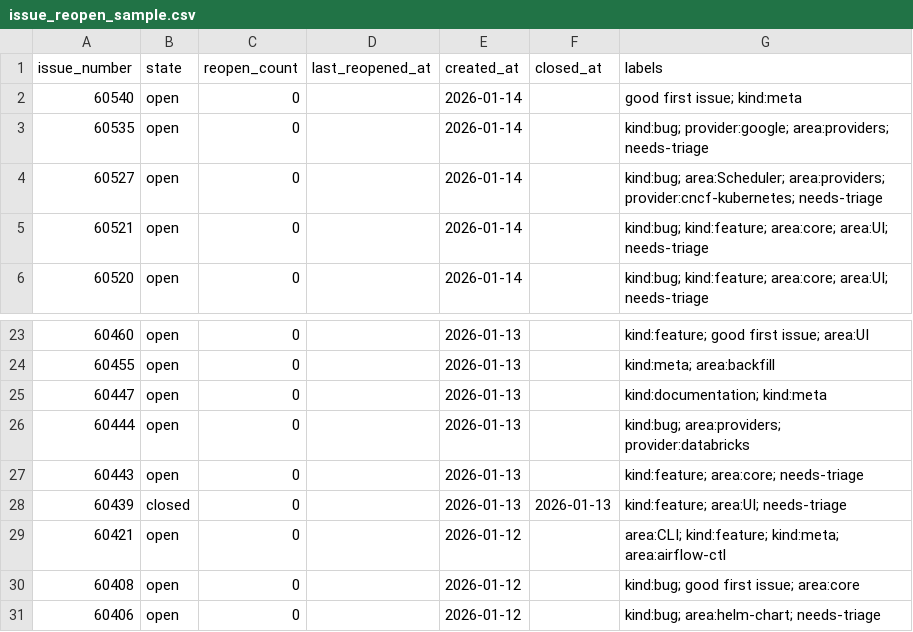
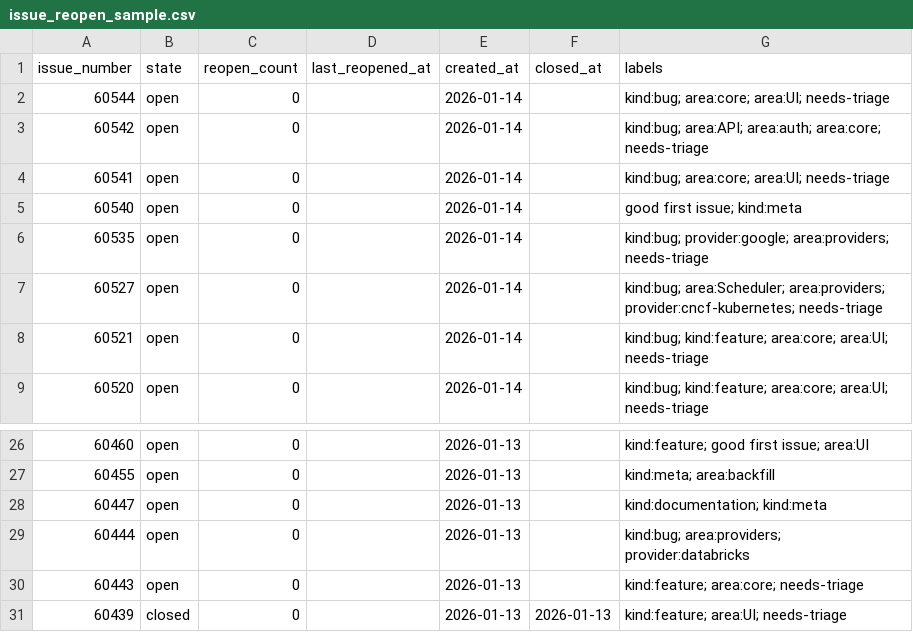
Before and after one commit to SujanS1505/Github-API-Metrics---Backend, a CSV file: Sujan/reports/issue_reopen_sample.csv, drawn as a sheet; only a part is shown, gaps mark what is left out.

```diff
--- a/Sujan/reports/issue_reopen_sample.csv
+++ b/Sujan/reports/issue_reopen_sample.csv
@@ -1,2 +1,5 @@
 issue_number,state,reopen_count,last_reopened_at,created_at,closed_at,labels
+60544,open,0,,2026-01-14,,kind:bug; area:core; area:UI; needs-triage
+60542,open,0,,2026-01-14,,kind:bug; area:API; area:auth; area:core; needs-triage
+60541,open,0,,2026-01-14,,kind:bug; area:core; area:UI; needs-triage
 60540,open,0,,2026-01-14,,good first issue; kind:meta
@@ -28,4 +31 @@ issue_number,state,reopen_count,last_reopened_at,created_at,closed_at,labels
 60439,closed,0,,2026-01-13,2026-01-13,kind:feature; area:UI; needs-triage
-60421,open,0,,2026-01-12,,area:CLI; kind:feature; kind:meta; area:airflow-ctl
-60408,open,0,,2026-01-12,,kind:bug; good first issue; area:core
-60406,open,0,,2026-01-12,,kind:bug; area:helm-chart; needs-triage
```
Also changed, not shown: Sujan/reports/code_churn_by_file.csv, Sujan/reports/issue_summary_metrics.csv, 6 other files.
